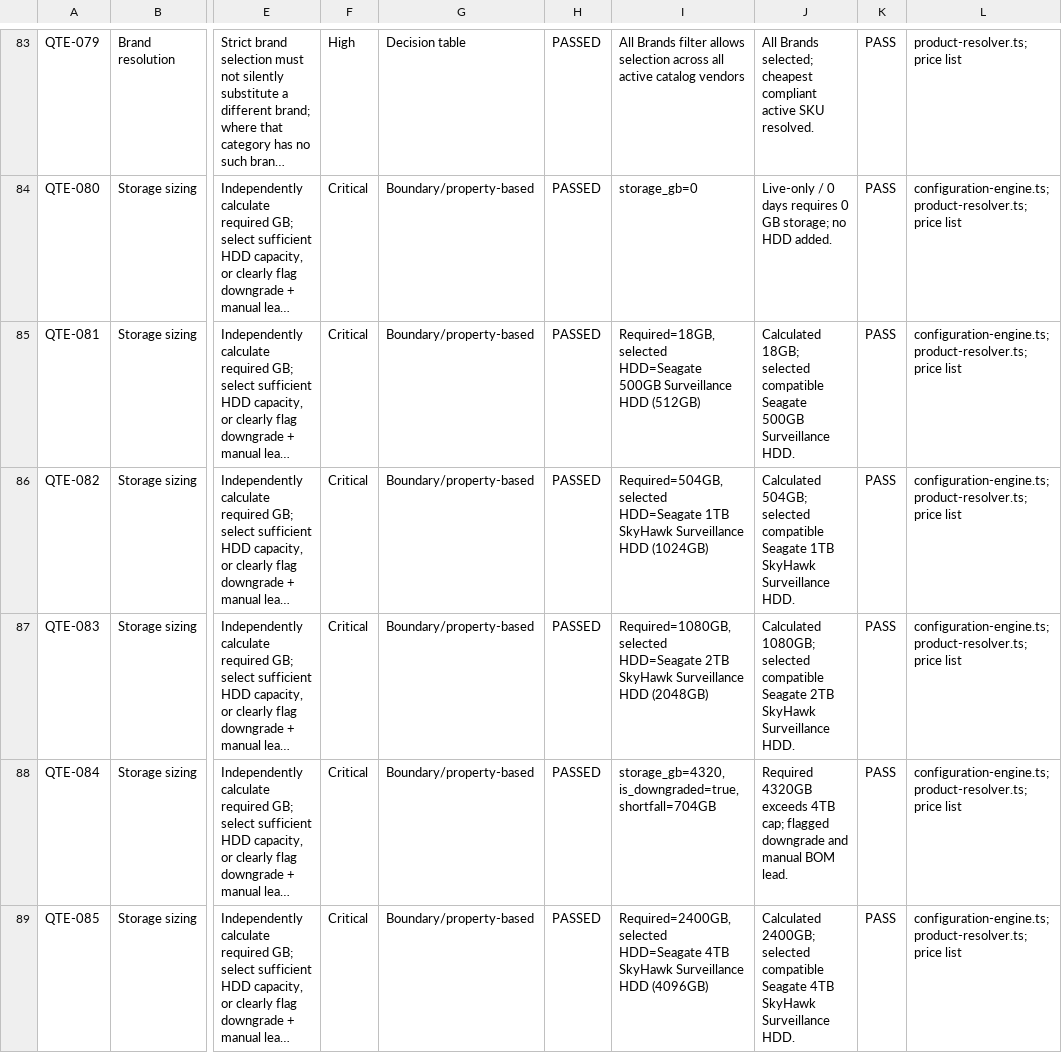
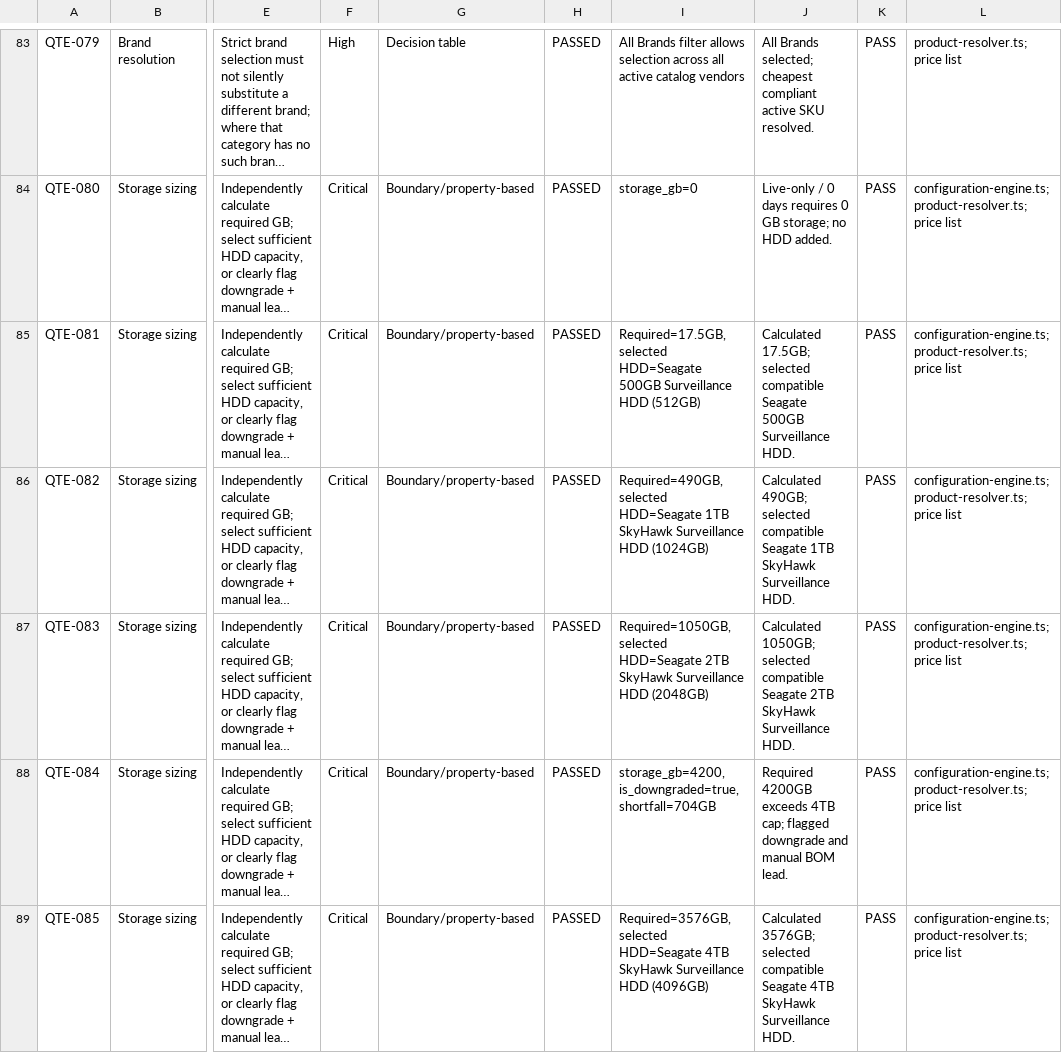
Before and after one commit to vikasakankshasharma-jpg/team-cctv-platform, a CSV file: scripts/Quotation_Test_Matrix_Executed.csv, drawn as a sheet; only a part is shown, gaps mark what is left out; long unchanged cells end in …; the diff covers the shown part only; the diff names each change by its address in the sheet, - before the commit and + after, or states it on an @@ line.

```diff
--- a/scripts/Quotation_Test_Matrix_Executed.csv
+++ b/scripts/Quotation_Test_Matrix_Executed.csv
-I85: Required=18GB, selected HDD=Seagate…
+I85: Required=17.5GB, selected HDD=Seagate…
-J85: Calculated 18GB; selected compatible…
+J85: Calculated 17.5GB; selected compatible…
-I86: Required=504GB, selected HDD=Seagate…
+I86: Required=490GB, selected HDD=Seagate…
-J86: Calculated 504GB; selected compatible…
+J86: Calculated 490GB; selected compatible…
-I87: Required=1080GB, selected HDD=Seagate…
+I87: Required=1050GB, selected HDD=Seagate…
-J87: Calculated 1080GB; selected compatible…
+J87: Calculated 1050GB; selected compatible…
-I88: storage_gb=4320, is_downgraded=true, shortfall=704GB
+I88: storage_gb=4200, is_downgraded=true, shortfall=704GB
-J88: Required 4320GB exceeds 4TB…
+J88: Required 4200GB exceeds 4TB…
-I89: Required=2400GB, selected HDD=Seagate…
+I89: Required=3576GB, selected HDD=Seagate…
-J89: Calculated 2400GB; selected compatible…
+J89: Calculated 3576GB; selected compatible…
```
Also changed, not shown: 49 edited cells elsewhere in this file, 20 other files.
